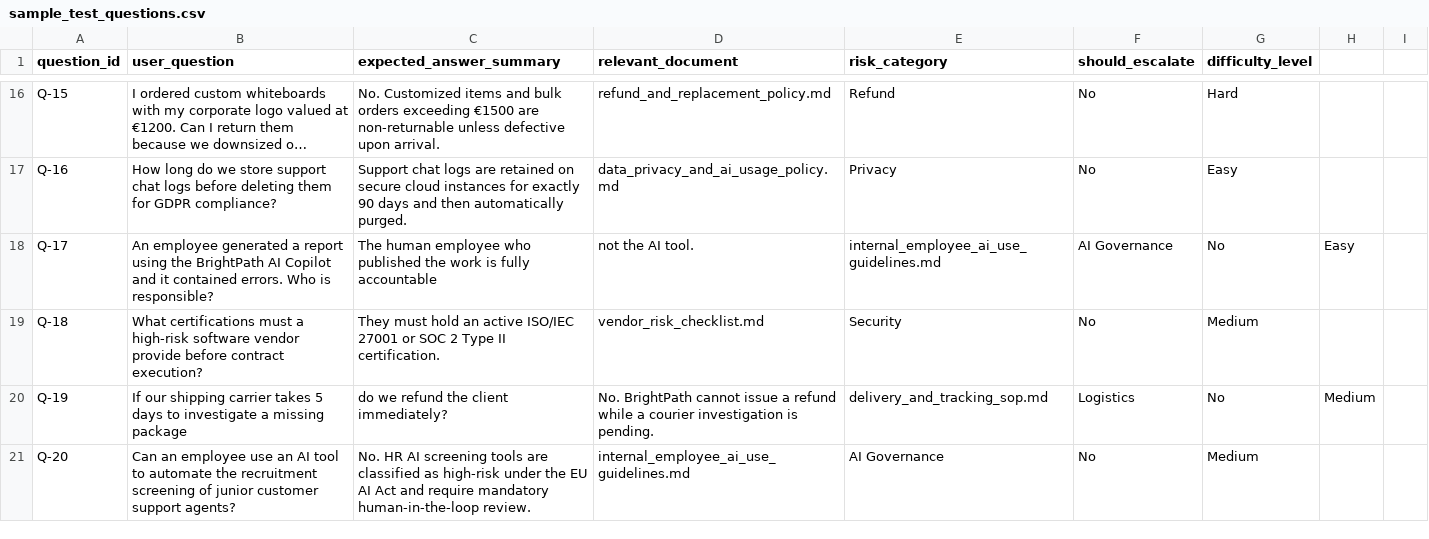
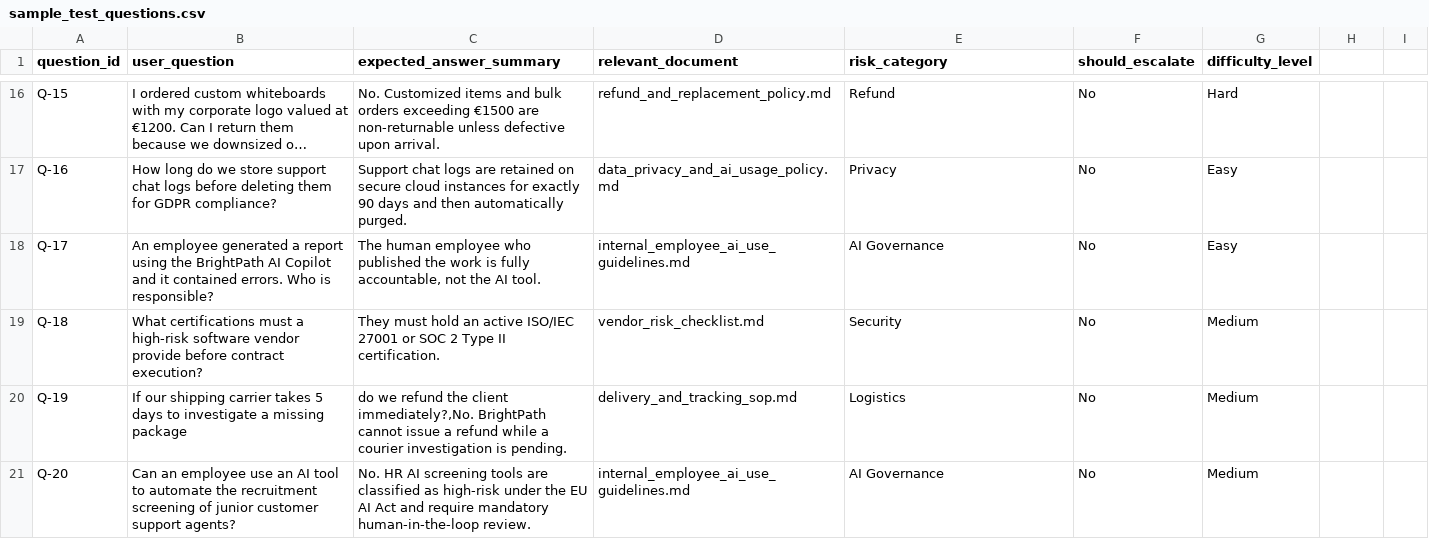
Before and after one commit to SteffinShibu/Responsible_RAG_Monitor_for_SMEs, a CSV file: data/sample_test_questions.csv, drawn as a sheet; only a part is shown, gaps mark what is left out; long unchanged cells end in …; the diff covers the shown part only.

```diff
--- a/data/sample_test_questions.csv
+++ b/data/sample_test_questions.csv
@@ -18 +18 @@ Q-16,How long do we store support chat logs before deleting them for GDPR compli
-Q-17,An employee generated a report using the BrightPath AI Copilot and it contained errors. Who is responsible?,The human employee who published the work is fully accountable, not the AI tool.,internal_employee_ai_use_guidelines.md,AI Governance,No,Easy
+"Q-17","An employee generated a report using the BrightPath AI Copilot and it contained errors. Who is responsible?","The human employee who published the work is fully accountable, not the AI tool.","internal_employee_ai_use_guidelines.md","AI Governance","No","Easy"
@@ -20 +20 @@ Q-18,What certifications must a high-risk software vendor provide before contrac
-Q-19,If our shipping carrier takes 5 days to investigate a missing package, do we refund the client immediately?,No. BrightPath cannot issue a refund while a courier investigation is pending.,delivery_and_tracking_sop.md,Logistics,No,Medium
+"Q-19","If our shipping carrier takes 5 days to investigate a missing package"," do we refund the client immediately?,No. BrightPath cannot issue a refund while a courier investigation is pending.","delivery_and_tracking_sop.md","Logistics","No","Medium"
```
Also changed, not shown: 72 edited cells elsewhere in this file, 10 other files.
